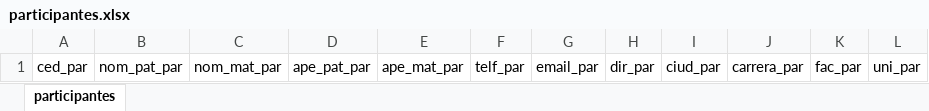
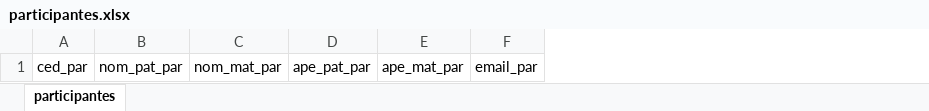
Before and after one commit to KevinCayo10/Certyget, an Excel workbook: src/assets/archives/participantes.xlsx, sheet participantes, drawn as a sheet; values as stored, in another font and other column widths than the file's, no borders; the diff names each change by its address in the sheet, - before the commit and + after, or states it on an @@ line.

Commit message:
refactor: Elimina los campos del xlsx del participante

```diff
--- a/src/assets/archives/participantes.xlsx (sheet participantes)
+++ b/src/assets/archives/participantes.xlsx (sheet participantes)
-column F, row 1: telf_par
-column H, row 1: dir_par
-column I, row 1: ciud_par
-column J, row 1: carrera_par
-column K, row 1: fac_par
-column L, row 1: uni_par
```
Also changed, not shown: 1 other file.
